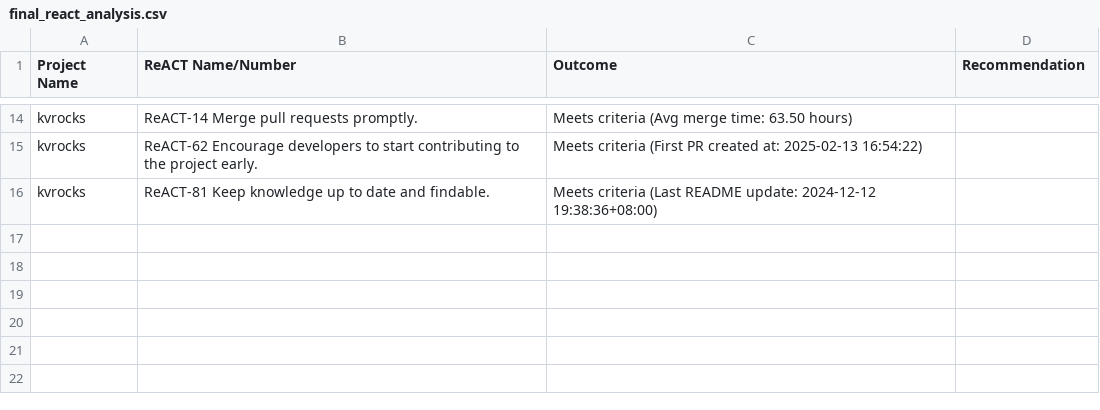
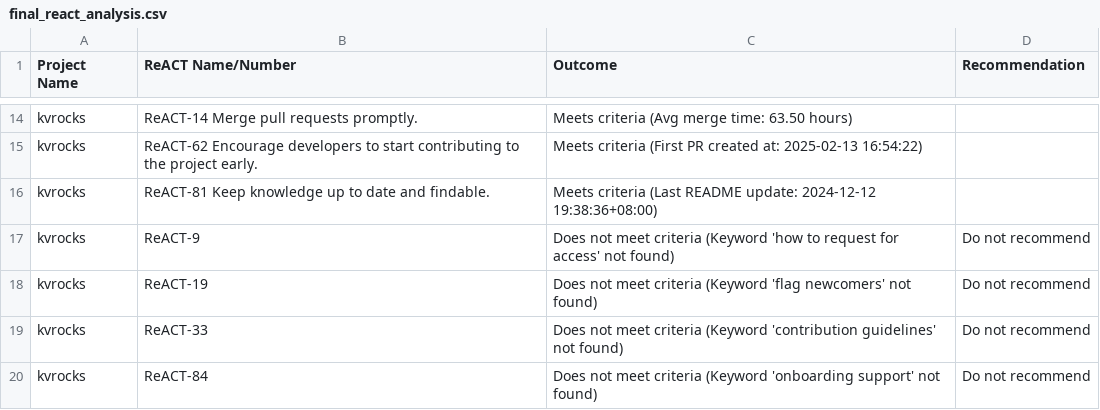
Before and after one commit to nehapradeep/OSS-ReACT-Identification, a CSV file: final_react_analysis.csv, drawn as a sheet; only a part is shown, gaps mark what is left out; the diff names each change by its address in the sheet, - before the commit and + after, or states it on an @@ line.

Commit message:
Contributing.md reacts

```diff
--- a/final_react_analysis.csv
+++ b/final_react_analysis.csv
+row 17: kvrocks | ReACT-9 | Does not meet criteria (Keyword 'how to request for access' not found) | Do not recommend
+row 18: kvrocks | ReACT-19 | Does not meet criteria (Keyword 'flag newcomers' not found) | Do not recommend
+row 19: kvrocks | ReACT-33 | Does not meet criteria (Keyword 'contribution guidelines' not found) | Do not recommend
+row 20: kvrocks | ReACT-84 | Does not meet criteria (Keyword 'onboarding support' not found) | Do not recommend
```
Also changed, not shown: 1 other file.
